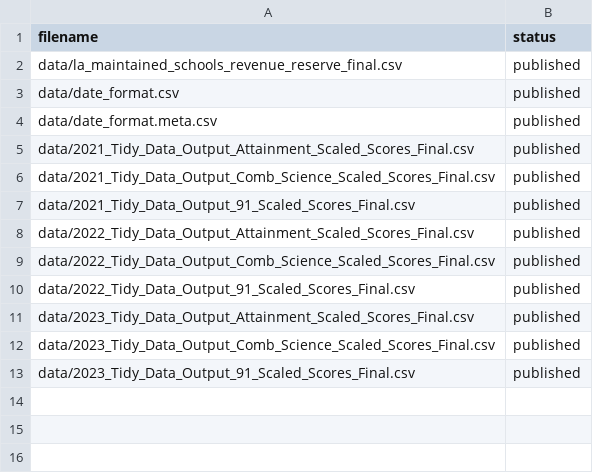
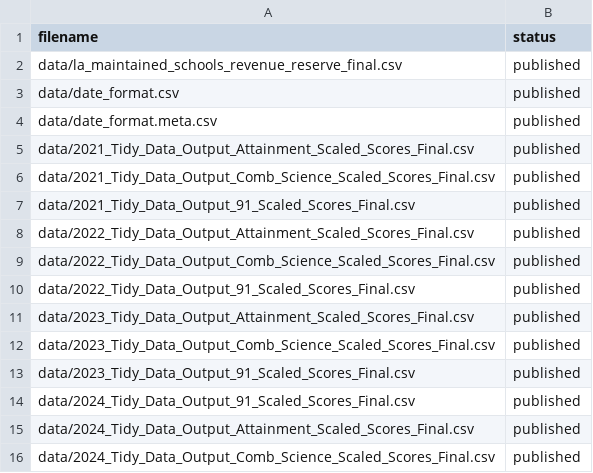
Before and after one commit to dfe-analytical-services/Transition-matrices-dashboard, a CSV file: datafiles_log.csv, drawn as a sheet.

```diff
--- a/datafiles_log.csv
+++ b/datafiles_log.csv
@@ -13 +13,4 @@ data/2023_Tidy_Data_Output_Comb_Science_Scaled_Scores_Final.csv,published
 data/2023_Tidy_Data_Output_91_Scaled_Scores_Final.csv,published
+data/2024_Tidy_Data_Output_91_Scaled_Scores_Final.csv,published
+data/2024_Tidy_Data_Output_Attainment_Scaled_Scores_Final.csv,published
+data/2024_Tidy_Data_Output_Comb_Science_Scaled_Scores_Final.csv,published
```
Also changed, not shown: 7 other files.
